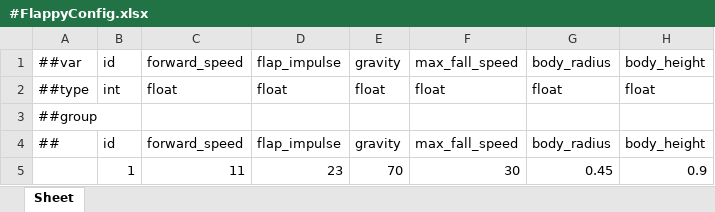
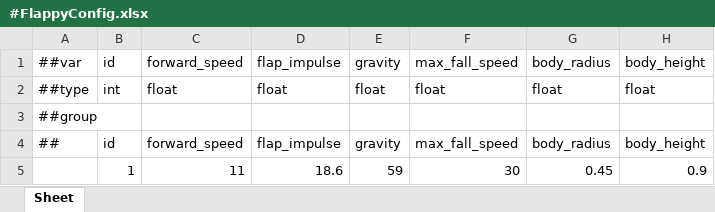
Before and after one commit to Baeinsoo/infrastructure, an Excel workbook: table/Datas/#FlappyConfig.xlsx, sheet Sheet, drawn as a sheet; only a part is shown; values as stored, in another font and other column widths than the file's, no borders; the diff names each change by its address in the sheet, - before the commit and + after, or states it on an @@ line.

Commit message:
tune(flappy): 플랩을 원본 플래피 화면 비율에 맞춘다
플랩 임펄스 23 → 18.6, 중력 70 → 59.

여러 독립 구현이 수렴한 값(중력 0.45 px/f² · 점프 8.5 px/f · 60fps · 캔버스 600px)을
기준으로 삼는다. 거기서 정점은 8.5²/(2×0.45) = 80.3px로 **화면 높이의 13.4%**,
고도 유지 탭은 초당 1.588회다.

우리 화면 세로가 2×30×tan20° = 21.84m이므로 목표 정점은 2.93m이고, 그 둘을 만족하는
값이 임펄스 18.6 · 중력 59다(정점 13.4% · 초당 1.586탭).

**절대 수치가 아니라 화면 비율로 맞추는 이유** — 플레이어가 보는 것은 <정점이 화면의
몇 할인가>이지 미터가 아니다. 화면 크기·전진 속도가 원본과 다르므로 상수를 그대로
베끼면 손맛이 안 옮겨진다.

회랑의 물리적 하한이 4.91m에서 약 3.83m로 내려간다.

```diff
--- a/table/Datas/#FlappyConfig.xlsx (sheet Sheet)
+++ b/table/Datas/#FlappyConfig.xlsx (sheet Sheet)
-D5: 23
+D5: 18.6
-E5: 70
+E5: 59
```
